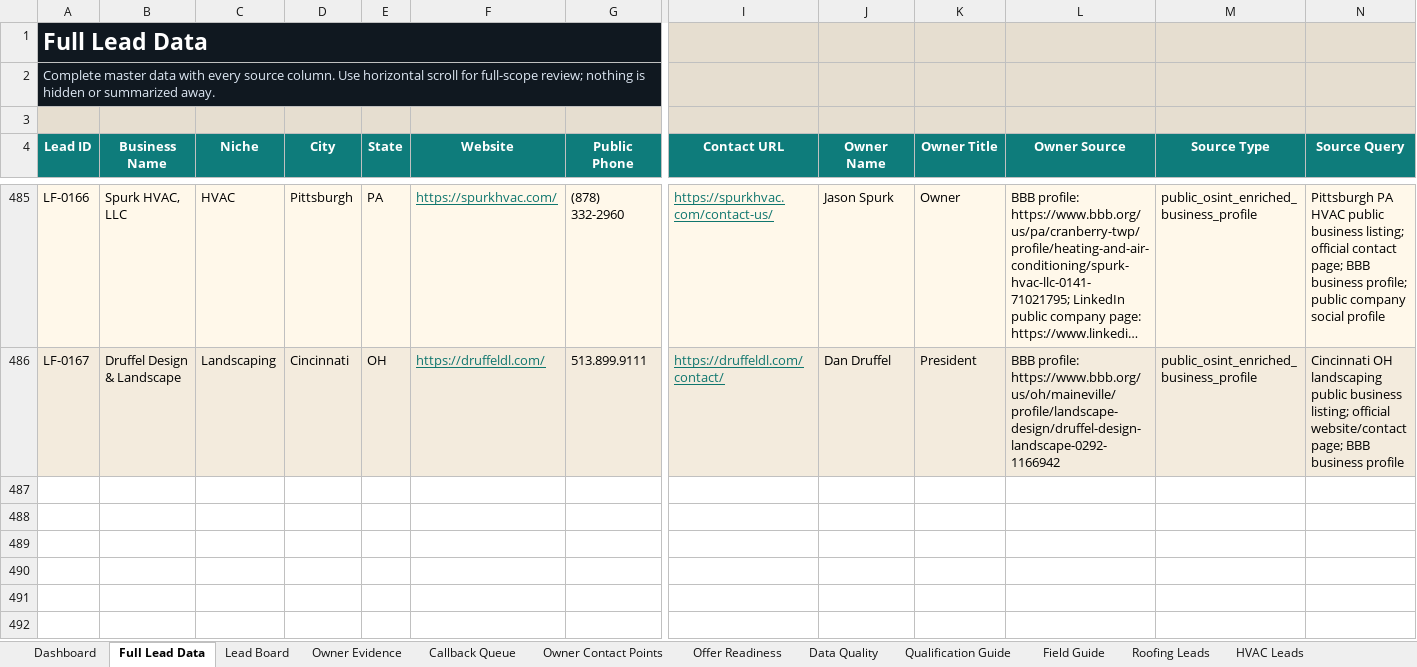
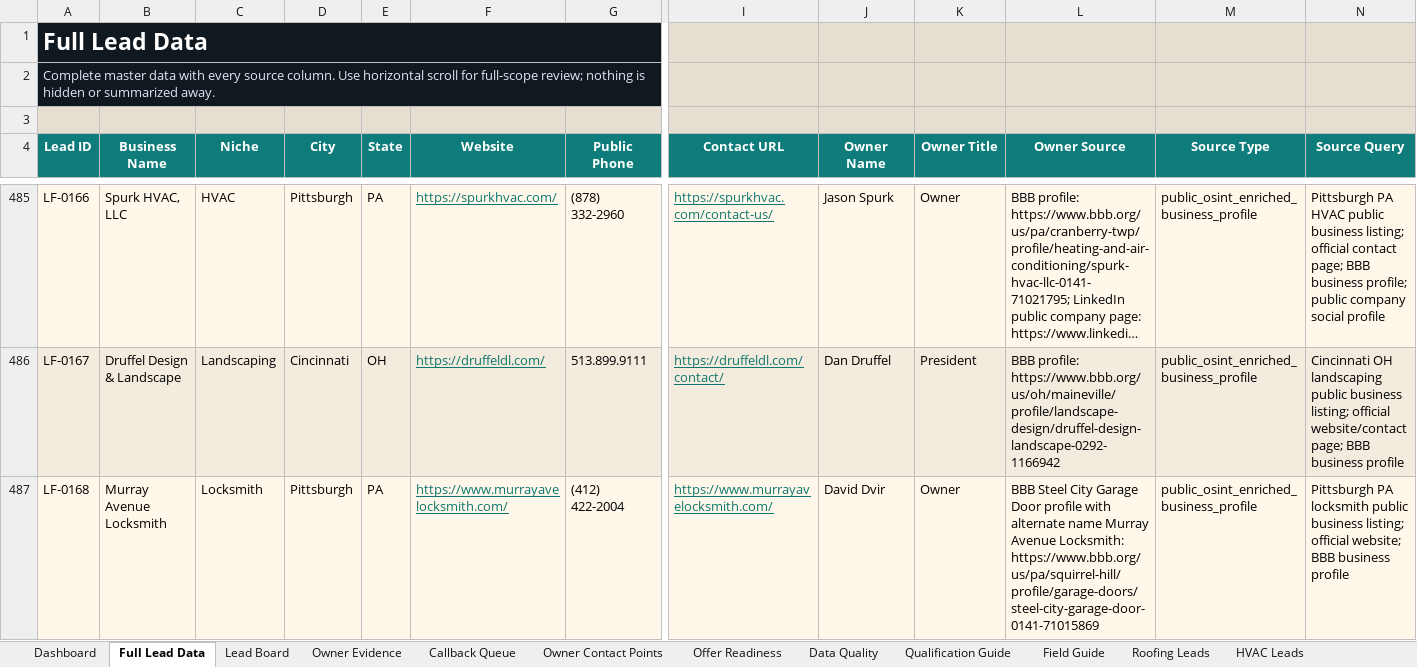
Before and after one commit to x0VIER/leadforge-reboot, an Excel workbook: LeadForge_Reboot/data/views/LeadForge_Master_Viewer.xlsx, sheet Full Lead Data, drawn as a sheet; only a part is shown, gaps mark what is left out; long unchanged cells end in …; values as stored, in another font and other column widths than the file's, no borders; conditional formats not drawn; rows hold the shown columns only; the diff names each change by its address in the sheet, - before the commit and + after, or states it on an @@ line.

Commit message:
Merge Pittsburgh locksmith lead

```diff
--- a/LeadForge_Reboot/data/views/LeadForge_Master_Viewer.xlsx (sheet Full Lead Data)
+++ b/LeadForge_Reboot/data/views/LeadForge_Master_Viewer.xlsx (sheet Full Lead Data)
+row 487: LF-0168 | Murray Avenue Locksmith | Locksmith | Pittsburgh | PA | https://www.murrayavelocksmith.com/ | (412) 422-2004 | https://www.murrayavelocksmith.com/ | David Dvir | Owner | BBB Steel City Garage Door profile with alternate name Murray Avenue Locksmith: https://www.bbb.org/us/pa/squirrel-hill/profile/garage-doors/steel-city-garage-door-0141-71015869 | public_osint_enriched_business_profile | Pittsburgh PA locksmith public business listing; official website; BBB business profile
```
Also changed, not shown: sheet Data Quality, sheet Locksmith Leads, sheet Lead Board, sheet Offer Readiness, sheet Owner Contact Points, sheet Owner Evidence, 4 more sheets, other sheet tabs, 21 other files.
